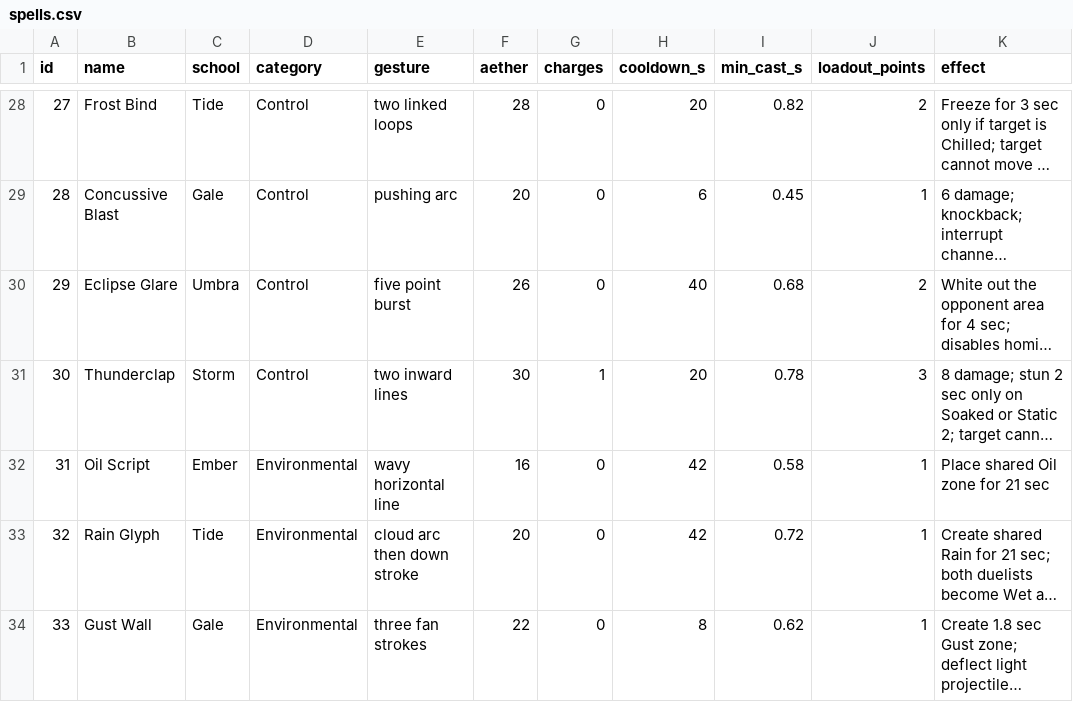
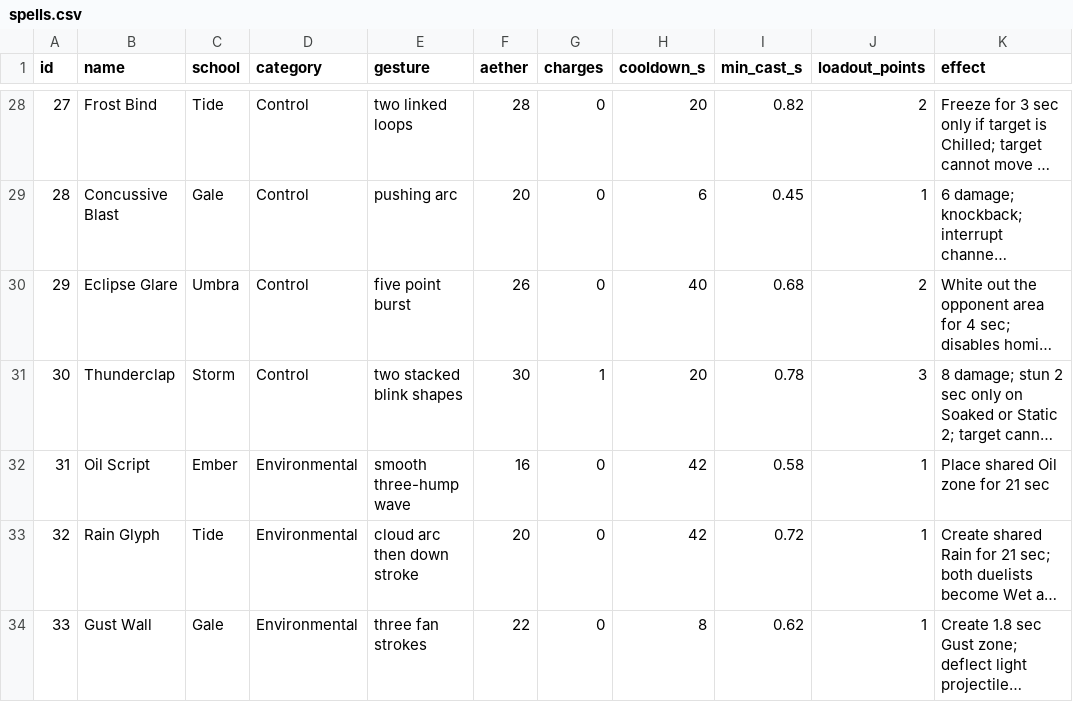
Before and after one commit to configmanCooper/AetherGlyph, a CSV file: design/spells.csv, drawn as a sheet; only a part is shown, gaps mark what is left out; long unchanged cells end in …; the diff names each change by its address in the sheet, - before the commit and + after, or states it on an @@ line.

```diff
--- a/design/spells.csv
+++ b/design/spells.csv
-E31 (gesture): two inward lines
+E31 (gesture): two stacked blink shapes
-E32 (gesture): wavy horizontal line
+E32 (gesture): smooth three-hump wave
```
Also changed, not shown: 10 other files.
